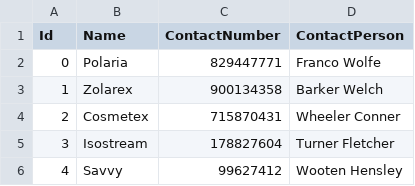
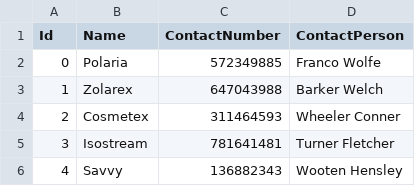
Before and after one commit to tondi/conferences, a CSV file: generator/csv/Company.csv, drawn as a sheet.

```diff
--- a/generator/csv/Company.csv
+++ b/generator/csv/Company.csv
@@ -1,6 +1,6 @@
 Id,Name,ContactNumber,ContactPerson
-0,Polaria,829447771,Franco Wolfe
-1,Zolarex,900134358,Barker Welch
-2,Cosmetex,715870431,Wheeler Conner
-3,Isostream,178827604,Turner Fletcher
-4,Savvy,99627412,Wooten Hensley
+0,Polaria,572349885,Franco Wolfe
+1,Zolarex,647043988,Barker Welch
+2,Cosmetex,311464593,Wheeler Conner
+3,Isostream,781641481,Turner Fletcher
+4,Savvy,136882343,Wooten Hensley
```
Also changed, not shown: generator/csv/Address.csv, generator/csv/Conference.csv, 11 other files.
